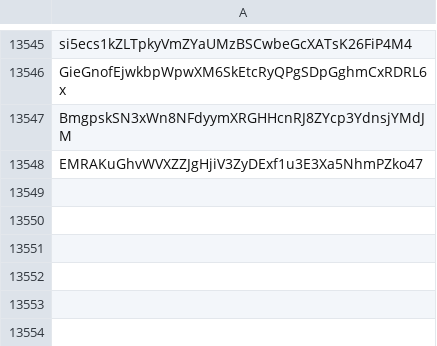
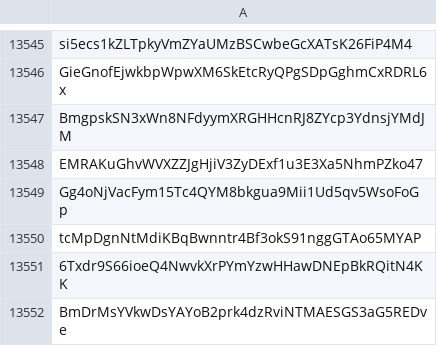
Before and after one commit to wavesplatform/waves-community, a CSV file: Scam tokens according to the opinion of Waves Community.csv, drawn as a sheet; only a part is shown, gaps mark what is left out; the diff names each change by its address in the sheet, - before the commit and + after, or states it on an @@ line.

Commit message:
Updates

```diff
--- a/Scam tokens according to the opinion of Waves Community.csv
+++ b/Scam tokens according to the opinion of Waves Community.csv
+row 13549: Gg4oNjVacFym15Tc4QYM8bkgua9Mii1Ud5qv5WsoFoGp
+row 13550: tcMpDgnNtMdiKBqBwnntr4Bf3okS91nggGTAo65MYAP
+row 13551: 6Txdr9S66ioeQ4NwvkXrPYmYzwHHawDNEpBkRQitN4KK
+row 13552: BmDrMsYVkwDsYAYoB2prk4dzRviNTMAESGS3aG5REDve
```
